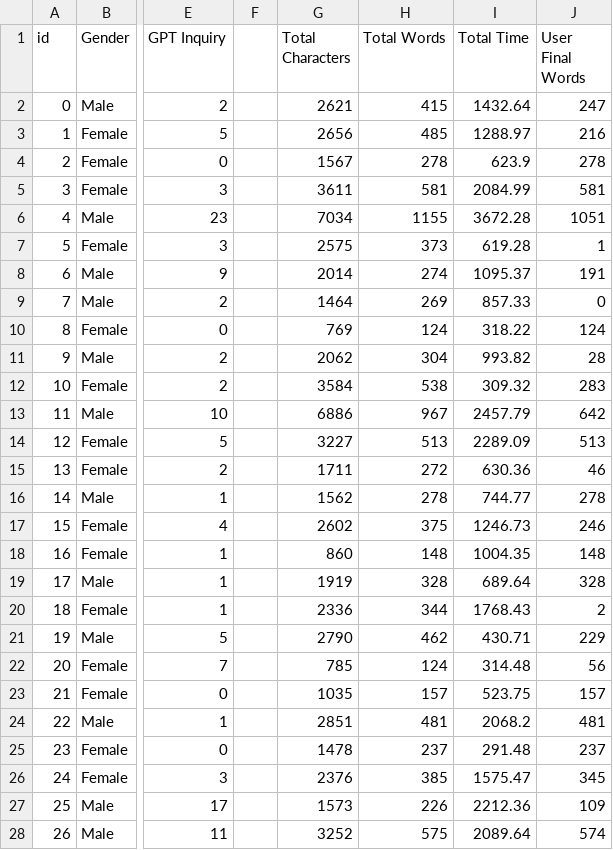
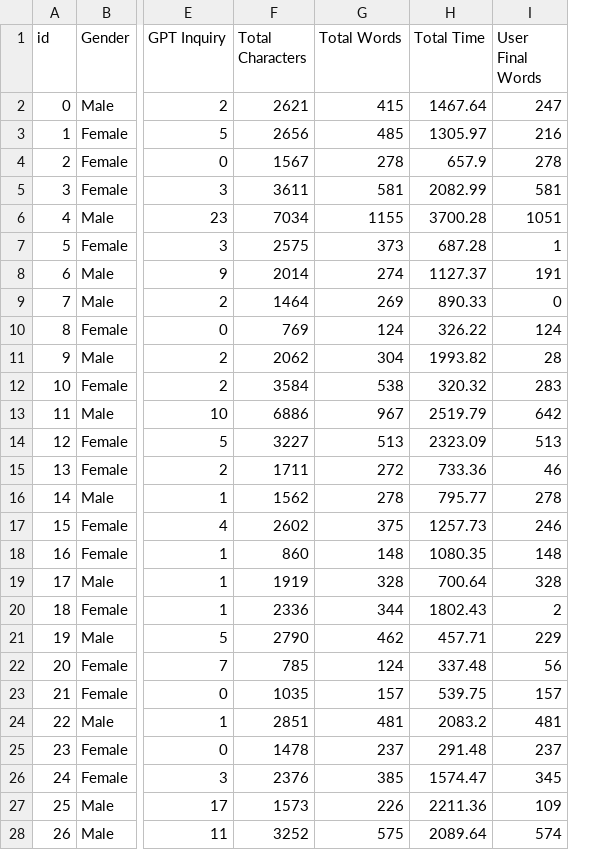
Before and after one commit to wooogler/replayGPTWritingSystem, a CSV file: public/data/part_info.csv, drawn as a sheet; only a part is shown, gaps mark what is left out; removed rows and columns are numbered as before the commit, all else as after; the diff covers the shown part only; the diff names each change by its address in the sheet, - before the commit and + after, or states it on an @@ line.

```diff
--- a/public/data/part_info.csv
+++ b/public/data/part_info.csv
-column F, empty
-H2 (Total Time): 1432.64
+H2 (Total Time): 1467.64
-H3 (Total Time): 1288.97
+H3 (Total Time): 1305.97
-H4 (Total Time): 623.9
+H4 (Total Time): 657.9
-H5 (Total Time): 2084.99
+H5 (Total Time): 2082.99
-H6 (Total Time): 3672.28
+H6 (Total Time): 3700.28
-H7 (Total Time): 619.28
+H7 (Total Time): 687.28
-H8 (Total Time): 1095.37
+H8 (Total Time): 1127.37
-H9 (Total Time): 857.33
+H9 (Total Time): 890.33
-H10 (Total Time): 318.22
+H10 (Total Time): 326.22
-H11 (Total Time): 993.82
+H11 (Total Time): 1993.82
-H12 (Total Time): 309.32
+H12 (Total Time): 320.32
-H13 (Total Time): 2457.79
+H13 (Total Time): 2519.79
-H14 (Total Time): 2289.09
+H14 (Total Time): 2323.09
-H15 (Total Time): 630.36
+H15 (Total Time): 733.36
-H16 (Total Time): 744.77
+H16 (Total Time): 795.77
-H17 (Total Time): 1246.73
+H17 (Total Time): 1257.73
-H18 (Total Time): 1004.35
+H18 (Total Time): 1080.35
-H19 (Total Time): 689.64
+H19 (Total Time): 700.64
-H20 (Total Time): 1768.43
+H20 (Total Time): 1802.43
-H21 (Total Time): 430.71
+H21 (Total Time): 457.71
-H22 (Total Time): 314.48
+H22 (Total Time): 337.48
-H23 (Total Time): 523.75
+H23 (Total Time): 539.75
-H24 (Total Time): 2068.2
+H24 (Total Time): 2083.2
-H26 (Total Time): 1575.47
+H26 (Total Time): 1574.47
-H27 (Total Time): 2212.36
+H27 (Total Time): 2211.36
```
Also changed, not shown: 45 edited cells elsewhere in this file, 5 other files.
